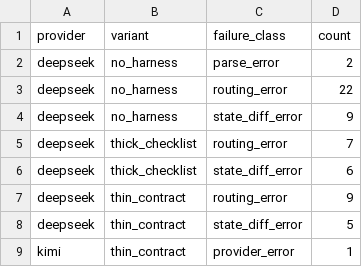
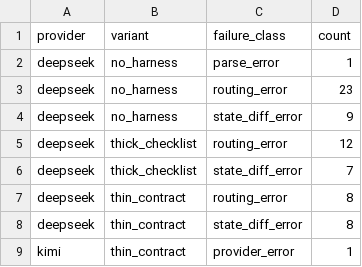
Before and after one commit to rrrrrredy/agent-harness-paper, a CSV file: results/tables/failure_taxonomy.csv, drawn as a sheet.

```diff
--- a/results/tables/failure_taxonomy.csv
+++ b/results/tables/failure_taxonomy.csv
@@ -1,9 +1,9 @@
 provider,variant,failure_class,count
-deepseek,no_harness,parse_error,2
-deepseek,no_harness,routing_error,22
+deepseek,no_harness,parse_error,1
+deepseek,no_harness,routing_error,23
 deepseek,no_harness,state_diff_error,9
-deepseek,thick_checklist,routing_error,7
-deepseek,thick_checklist,state_diff_error,6
-deepseek,thin_contract,routing_error,9
-deepseek,thin_contract,state_diff_error,5
+deepseek,thick_checklist,routing_error,12
+deepseek,thick_checklist,state_diff_error,7
+deepseek,thin_contract,routing_error,8
+deepseek,thin_contract,state_diff_error,8
 kimi,thin_contract,provider_error,1
```
Also changed, not shown: results/tables/category_summary.csv, results/tables/experiment_summary.csv, 12 other files.
